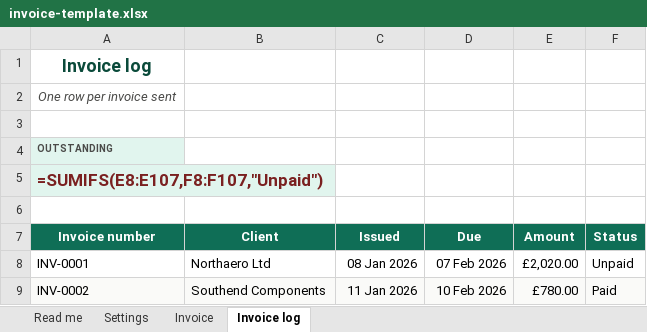
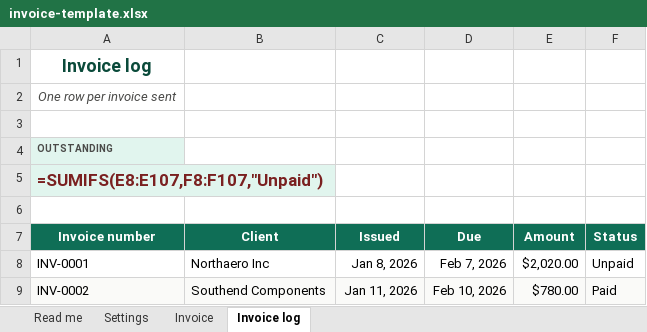
Before and after one commit to waseemahmadkhanacca/explore-excel, an Excel workbook: public/downloads/invoice-template.xlsx, sheet Invoice log, drawn as a sheet; values as stored, in another font and other column widths than the file's, no borders; formulas without a stored value are shown as written; conditional formats not drawn; the diff names each change by its address in the sheet, - before the commit and + after, or states it on an @@ line.

```diff
--- a/public/downloads/invoice-template.xlsx (sheet Invoice log)
+++ b/public/downloads/invoice-template.xlsx (sheet Invoice log)
-B8 (Client): Northaero Ltd
+B8 (Client): Northaero Inc
-C8 (Issued): 08 Jan 2026
+C8 (Issued): Jan 8, 2026
-D8 (Due): 07 Feb 2026
+D8 (Due): Feb 7, 2026
-E8 (Amount): £2,020.00
+E8 (Amount): $2,020.00
-C9 (Issued): 11 Jan 2026
+C9 (Issued): Jan 11, 2026
-D9 (Due): 10 Feb 2026
+D9 (Due): Feb 10, 2026
-E9 (Amount): £780.00
+E9 (Amount): $780.00
```
Also changed, not shown: sheet Settings, sheet Invoice, sheet Read me, public/downloads/attendance-tracker.xlsx, public/downloads/monthly-budget-planner.xlsx, 42 other files.
